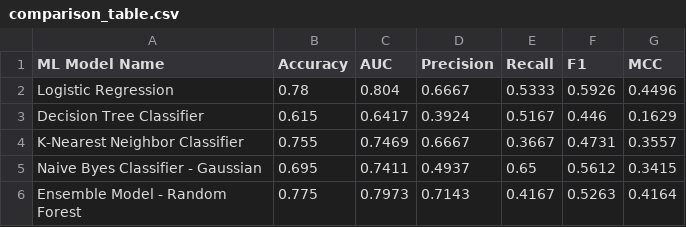
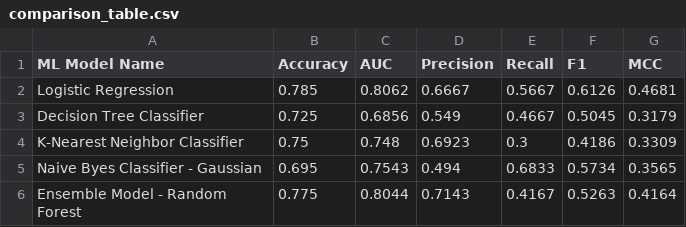
Before and after one commit to 2025ac05181/Machine_Learning_Assignment_2, a CSV file: data/comparison_table.csv, drawn as a sheet.

Commit message:
Adding Feature Engineering to improve Model Score

```diff
--- a/data/comparison_table.csv
+++ b/data/comparison_table.csv
@@ -1,6 +1,6 @@
 ML Model Name,Accuracy,AUC,Precision,Recall,F1,MCC
-Logistic Regression,0.78,0.804,0.6667,0.5333,0.5926,0.4496
-Decision Tree Classifier,0.615,0.6417,0.3924,0.5167,0.446,0.1629
-K-Nearest Neighbor Classifier,0.755,0.7469,0.6667,0.3667,0.4731,0.3557
-Naive Byes Classifier - Gaussian,0.695,0.7411,0.4937,0.65,0.5612,0.3415
-Ensemble Model - Random Forest,0.775,0.7973,0.7143,0.4167,0.5263,0.4164
+Logistic Regression,0.785,0.8062,0.6667,0.5667,0.6126,0.4681
+Decision Tree Classifier,0.725,0.6856,0.549,0.4667,0.5045,0.3179
+K-Nearest Neighbor Classifier,0.75,0.748,0.6923,0.3,0.4186,0.3309
+Naive Byes Classifier - Gaussian,0.695,0.7543,0.494,0.6833,0.5734,0.3565
+Ensemble Model - Random Forest,0.775,0.8044,0.7143,0.4167,0.5263,0.4164
```
Also changed, not shown: 8 other files.
